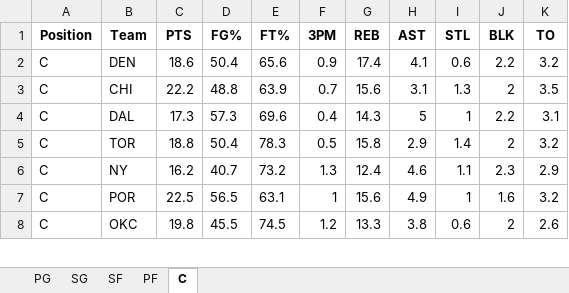
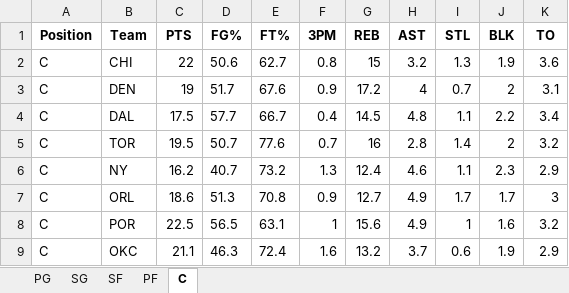
Before and after one commit to mithun-s14/prop_model, an Excel workbook: backend/data/nba_defense_data.xlsx, sheet C, drawn as a sheet; only a part is shown; values as stored, in another font and other column widths than the file's, no borders; removed rows and columns are numbered as before the commit, all else as after; the diff covers the shown part only; the diff names each change by its address in the sheet, - before the commit and + after, or states it on an @@ line.

```diff
--- a/backend/data/nba_defense_data.xlsx (sheet C)
+++ b/backend/data/nba_defense_data.xlsx (sheet C)
-row 2: C | DEN | 18.6 | 50.4 | 65.6 | 0.9 | 17.4 | 4.1 | 0.6 | 2.2 | 3.2
-C2 (PTS): 22.2
+C2 (PTS): 22
-D2 (FG%): 48.8
+D2 (FG%): 50.6
-E2 (FT%): 63.9
+E2 (FT%): 62.7
-F2 (3PM): 0.7
+F2 (3PM): 0.8
-G2 (REB): 15.6
+G2 (REB): 15
-H2 (AST): 3.1
+H2 (AST): 3.2
-J2 (BLK): 2
+J2 (BLK): 1.9
-K2 (TO): 3.5
+K2 (TO): 3.6
+row 3: C | DEN | 19 | 51.7 | 67.6 | 0.9 | 17.2 | 4 | 0.7 | 2 | 3.1
-C4 (PTS): 17.3
+C4 (PTS): 17.5
-D4 (FG%): 57.3
+D4 (FG%): 57.7
-E4 (FT%): 69.6
+E4 (FT%): 66.7
-G4 (REB): 14.3
+G4 (REB): 14.5
-H4 (AST): 5
+H4 (AST): 4.8
-I4 (STL): 1
+I4 (STL): 1.1
-K4 (TO): 3.1
+K4 (TO): 3.4
-C5 (PTS): 18.8
+C5 (PTS): 19.5
-D5 (FG%): 50.4
+D5 (FG%): 50.7
-E5 (FT%): 78.3
+E5 (FT%): 77.6
-F5 (3PM): 0.5
+F5 (3PM): 0.7
-G5 (REB): 15.8
+G5 (REB): 16
-H5 (AST): 2.9
+H5 (AST): 2.8
+row 7: C | ORL | 18.6 | 51.3 | 70.8 | 0.9 | 12.7 | 4.9 | 1.7 | 1.7 | 3
-C9 (PTS): 19.8
+C9 (PTS): 21.1
-D9 (FG%): 45.5
+D9 (FG%): 46.3
-E9 (FT%): 74.5
+E9 (FT%): 72.4
-F9 (3PM): 1.2
+F9 (3PM): 1.6
-G9 (REB): 13.3
+G9 (REB): 13.2
-H9 (AST): 3.8
+H9 (AST): 3.7
-J9 (BLK): 2
+J9 (BLK): 1.9
-K9 (TO): 2.6
+K9 (TO): 2.9
```
Also changed, not shown: 9 added rows, 10 removed rows and 65 edited cells elsewhere in this sheet, sheet PF, sheet SG, sheet SF, sheet PG, 5 other files.
